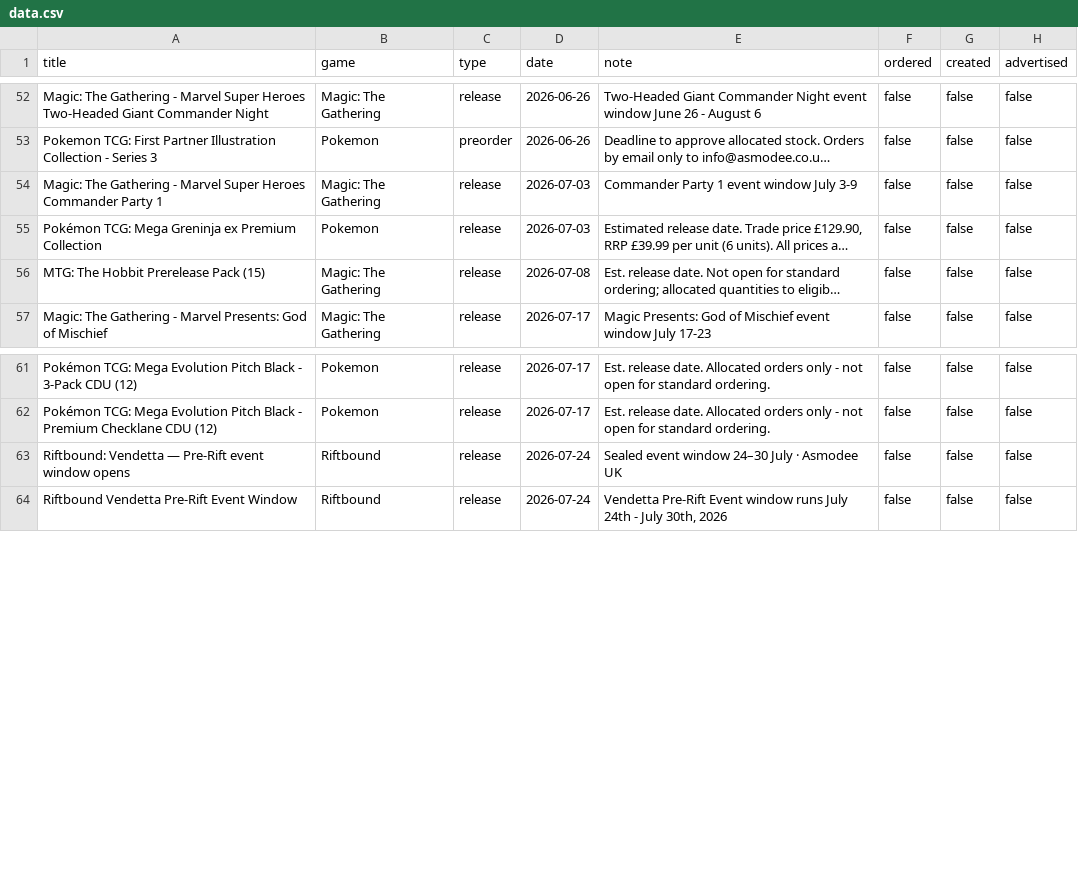
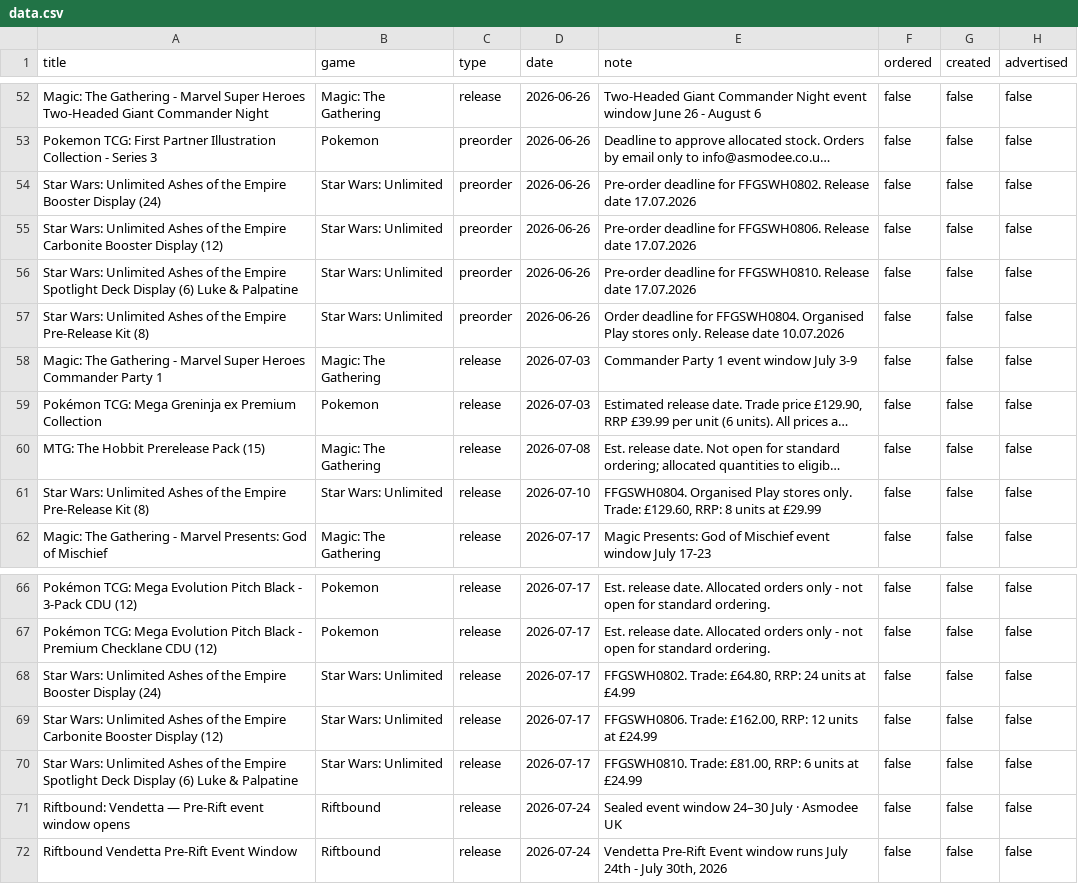
Before and after one commit to ludoquist-maker/tcg-tracker, a CSV file: data.csv, drawn as a sheet; only a part is shown, gaps mark what is left out; long unchanged cells end in …; the diff names each change by its address in the sheet, - before the commit and + after, or states it on an @@ line.

Commit message:
Auto-update: success_8_events_added

```diff
--- a/data.csv
+++ b/data.csv
+row 54: Star Wars: Unlimited Ashes of the Empire Booster Display (24) | Star Wars: Unlimited | preorder | 2026-06-26 | Pre-order deadline for FFGSWH0802. Release date 17.07.2026 | false | false | false
+row 55: Star Wars: Unlimited Ashes of the Empire Carbonite Booster Display (12) | Star Wars: Unlimited | preorder | 2026-06-26 | Pre-order deadline for FFGSWH0806. Release date 17.07.2026 | false | false | false
+row 56: Star Wars: Unlimited Ashes of the Empire Spotlight Deck Display (6) Luke & Palpatine | Star Wars: Unlimited | preorder | 2026-06-26 | Pre-order deadline for FFGSWH0810. Release date 17.07.2026 | false | false | false
+row 57: Star Wars: Unlimited Ashes of the Empire Pre-Release Kit (8) | Star Wars: Unlimited | preorder | 2026-06-26 | Order deadline for FFGSWH0804. Organised Play stores only. Release date 10.07.2026 | false | false | false
+row 61: Star Wars: Unlimited Ashes of the Empire Pre-Release Kit (8) | Star Wars: Unlimited | release | 2026-07-10 | FFGSWH0804. Organised Play stores only. Trade: £129.60, RRP: 8 units at £29.99 | false | false | false
+row 68: Star Wars: Unlimited Ashes of the Empire Booster Display (24) | Star Wars: Unlimited | release | 2026-07-17 | FFGSWH0802. Trade: £64.80, RRP: 24 units at £4.99 | false | false | false
+row 69: Star Wars: Unlimited Ashes of the Empire Carbonite Booster Display (12) | Star Wars: Unlimited | release | 2026-07-17 | FFGSWH0806. Trade: £162.00, RRP: 12 units at £24.99 | false | false | false
+row 70: Star Wars: Unlimited Ashes of the Empire Spotlight Deck Display (6) Luke & Palpatine | Star Wars: Unlimited | release | 2026-07-17 | FFGSWH0810. Trade: £81.00, RRP: 6 units at £24.99 | false | false | false
```
